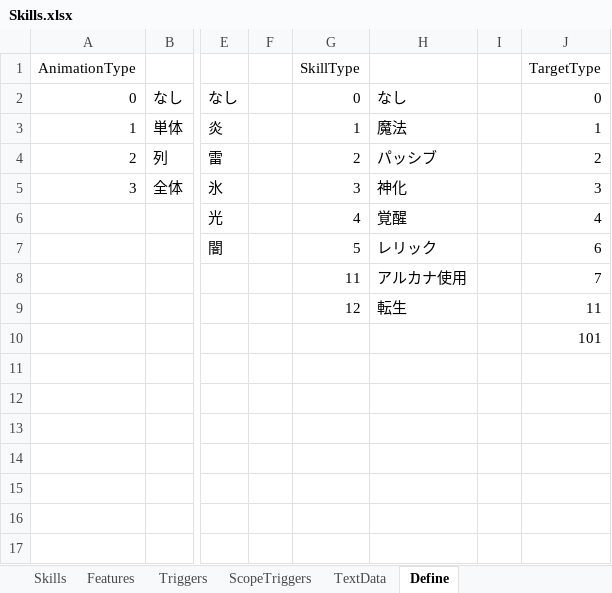
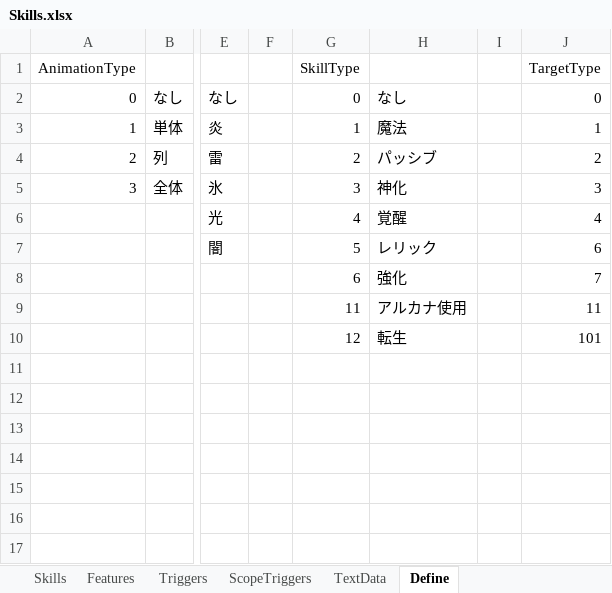
Before and after one commit to seedsclaft/unity, an Excel workbook: Assets/Data/Skills.xlsx, sheet Define, drawn as a sheet; only a part is shown, gaps mark what is left out; values as stored, in another font and other column widths than the file's, no borders; the diff names each change by its address in the sheet, - before the commit and + after, or states it on an @@ line.

```diff
--- a/Assets/Data/Skills.xlsx (sheet Define)
+++ b/Assets/Data/Skills.xlsx (sheet Define)
-G8 (SkillType): 11
+G8 (SkillType): 6
-H8: アルカナ使用
+H8: 強化
-G9 (SkillType): 12
+G9 (SkillType): 11
-H9: 転生
+H9: アルカナ使用
-G10 (SkillType): (empty)
+G10 (SkillType): 12
-H10: (empty)
+H10: 転生
```
Also changed, not shown: sheet Triggers, sheet Skills, 20 other files.
